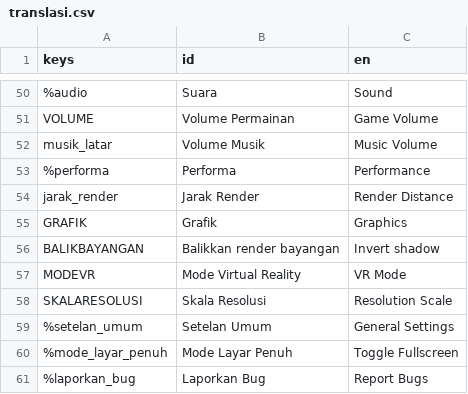
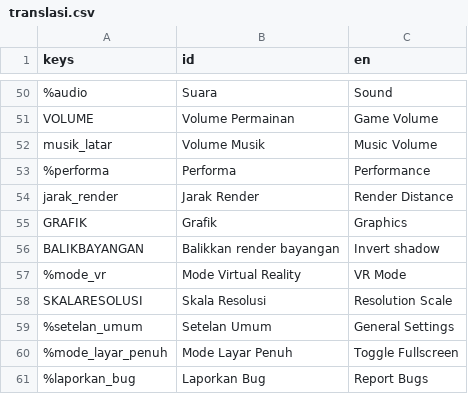
Before and after one commit to zinzui12345/dreamline, a CSV file: ui/bahasa/translasi.csv, drawn as a sheet; only a part is shown, gaps mark what is left out.

```diff
--- a/ui/bahasa/translasi.csv
+++ b/ui/bahasa/translasi.csv
@@ -56,3 +56,3 @@ GRAFIK,Grafik,Graphics
 BALIKBAYANGAN,Balikkan render bayangan,Invert shadow
-MODEVR,Mode Virtual Reality,VR Mode
+%mode_vr,Mode Virtual Reality,VR Mode
 SKALARESOLUSI,Skala Resolusi,Resolution Scale
```
Also changed, not shown: 11 other files.
